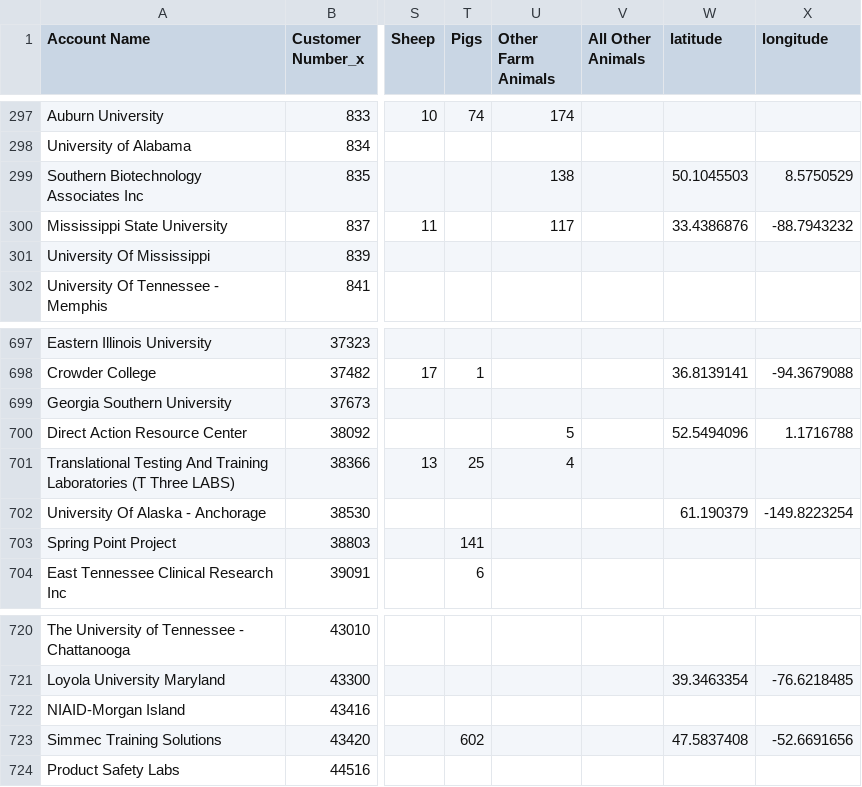
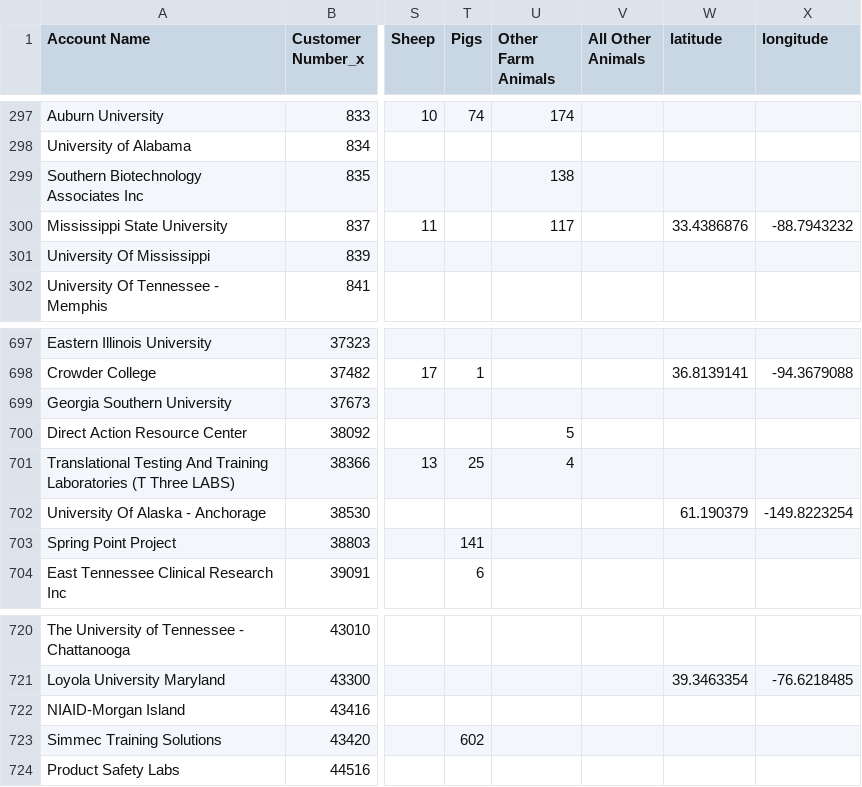
Before and after one commit to counterspecies/UntilEveryCage, a CSV file: aphis_geocoded_data.csv, drawn as a sheet; only a part is shown, gaps mark what is left out; the diff names each change by its address in the sheet, - before the commit and + after, or states it on an @@ line.

```diff
--- a/aphis_geocoded_data.csv
+++ b/aphis_geocoded_data.csv
-W299 (latitude): 50.1045503
+W299 (latitude): (empty)
-X299 (longitude): 8.5750529
+X299 (longitude): (empty)
-W700 (latitude): 52.5494096
+W700 (latitude): (empty)
-X700 (longitude): 1.1716788
+X700 (longitude): (empty)
-W723 (latitude): 47.5837408
+W723 (latitude): (empty)
-X723 (longitude): -52.6691656
+X723 (longitude): (empty)
```
Also changed, not shown: 3 other files.
